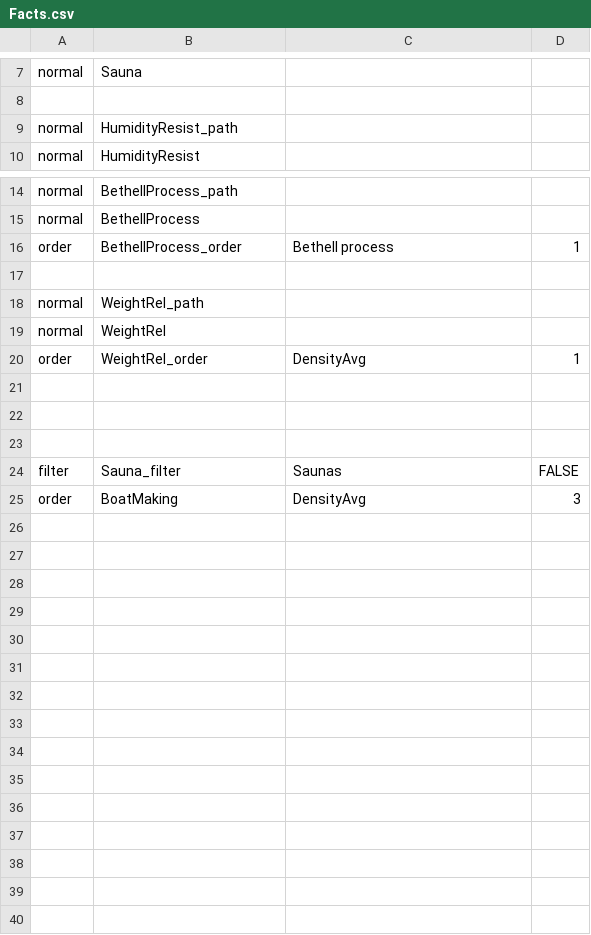
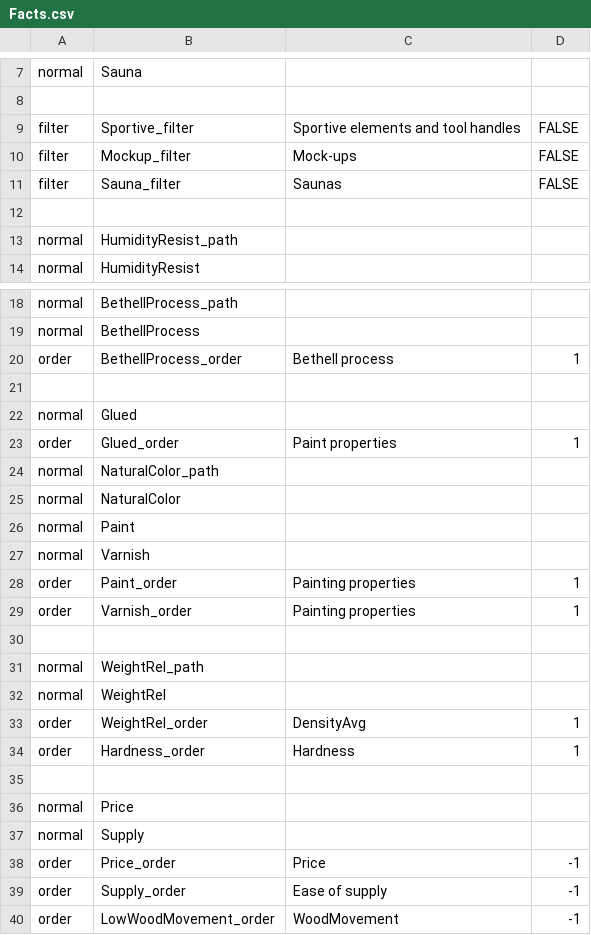
Before and after one commit to frank/oxylus, a CSV file: source/Facts.csv, drawn as a sheet; only a part is shown, gaps mark what is left out.

Commit message:
Added Facts and Rules

```diff
--- a/source/Facts.csv
+++ b/source/Facts.csv
@@ -8,2 +8,6 @@ normal,Sauna
 
+filter,Sportive_filter,Sportive elements and tool handles,FALSE
+filter,Mockup_filter,Mock-ups,FALSE
+filter,Sauna_filter,Saunas,FALSE
+
 normal,HumidityResist_path
@@ -17,2 +21,11 @@ order,BethellProcess_order,Bethell process,1
 
+normal,Glued
+order,Glued_order,Paint properties,1
+normal,NaturalColor_path
+normal,NaturalColor
+normal,Paint
+normal,Varnish
+order,Paint_order,Painting properties,1
+order,Varnish_order,Painting properties,1
+
 normal,WeightRel_path
@@ -20,6 +33,8 @@ normal,WeightRel
 order,WeightRel_order,DensityAvg,1
+order,Hardness_order,Hardness,1
 
-
-
-filter,Sauna_filter,Saunas,FALSE
-order,BoatMaking,DensityAvg,3
+normal,Price
+normal,Supply
+order,Price_order,Price,-1
+order,Supply_order,Ease of supply,-1
+order,LowWoodMovement_order,WoodMovement,-1
```
Also changed, not shown: source/Questions.csv, source/Rules.csv, 2 other files.
